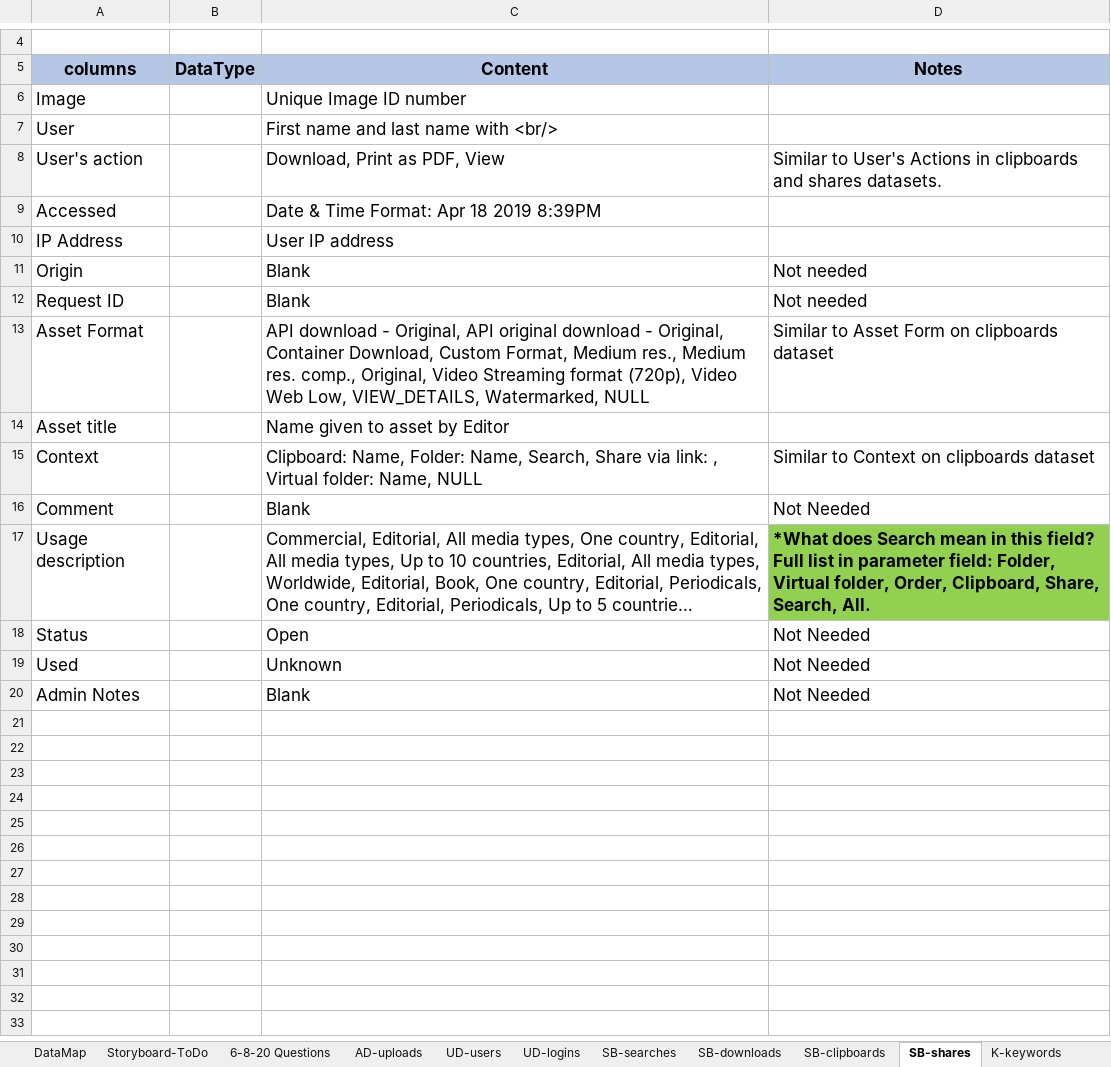
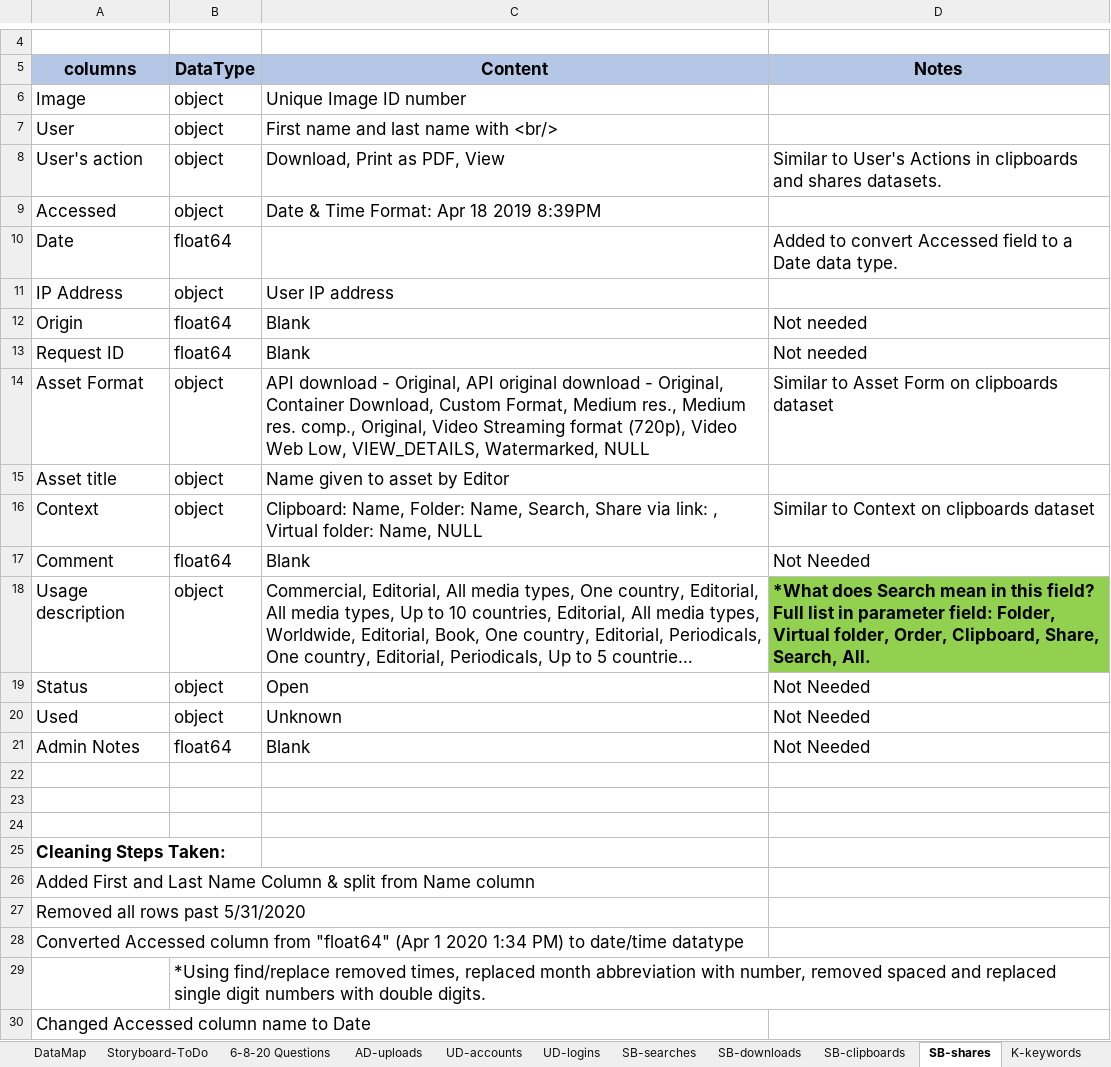
Before and after one commit to ECNewland/DAM_Success_Capstone, an Excel workbook: DAM_DataMap.xlsx, sheet SB-shares, drawn as a sheet; only a part is shown, gaps mark what is left out; long unchanged cells end in …; values as stored, in another font and other column widths than the file's, no borders; addresses are those after the commit; the diff names each change by its address in the sheet, - before the commit and + after, or states it on an @@ line.

Commit message:
Revised DataMap from 6/11/2020

```diff
--- a/DAM_DataMap.xlsx (sheet SB-shares)
+++ b/DAM_DataMap.xlsx (sheet SB-shares)
-sheet tab: UD-users
+sheet tab: UD-accounts
-B6:B9 (DataType): (empty)
+B6:B9 (DataType): object
+row 10: Date | float64 |  | Added to convert Accessed field to a Date data type.
-B11 (DataType): (empty)
+B11 (DataType): object
-B12:B13 (DataType): (empty)
+B12:B13 (DataType): float64
-B14:B16 (DataType): (empty)
+B14:B16 (DataType): object
-B17 (DataType): (empty)
+B17 (DataType): float64
-B18:B20 (DataType): (empty)
+B18:B20 (DataType): object
-B21 (DataType): (empty)
+B21 (DataType): float64
+row 22: (empty)
+row 23: (empty)
+row 24: (empty)
+row 25: Cleaning Steps Taken:
+row 26: Added First and Last Name Column & split from Name column
+row 27: Removed all rows past 5/31/2020
+row 28: Converted Accessed column from "float64" (Apr 1 2020 1:34 PM) to date/time datatype
+row 29:  | *Using find/replace removed times, replaced month abbreviation with number, removed spaced and replaced single digit numbers with double digits.
+row 30: Changed Accessed column name to Date
```
Also changed, not shown: sheet UD-accounts, sheet DataMap, sheet SB-searches, sheet UD-logins, sheet SB-downloads, sheet AD-uploads, 3 more sheets.
